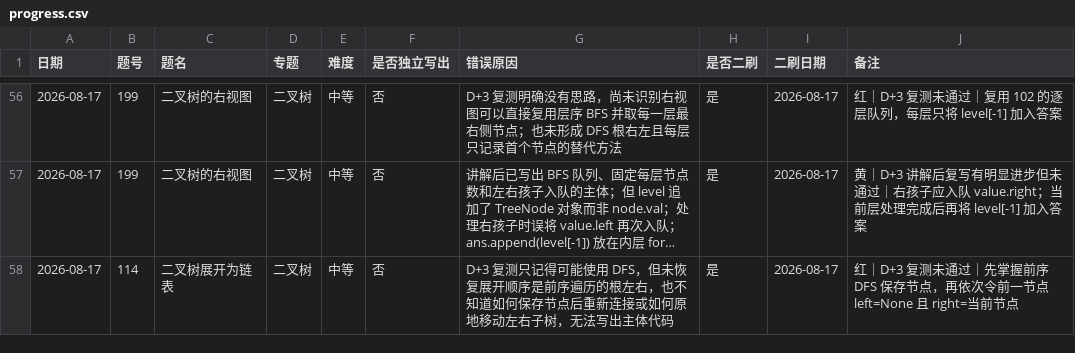
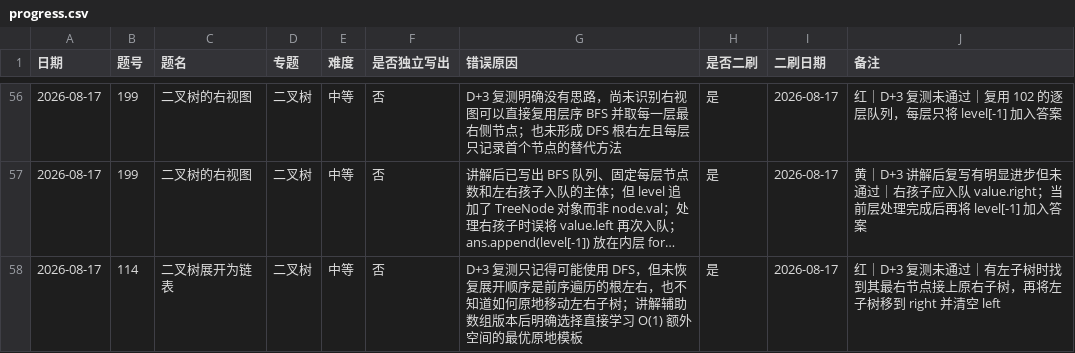
Before and after one commit to JamesLJ2001/find-work, a CSV file: leetcode/progress.csv, drawn as a sheet; only a part is shown, gaps mark what is left out; long unchanged cells end in …; the diff names each change by its address in the sheet, - before the commit and + after, or states it on an @@ line.

Commit message:
调整二叉树展开学习目标为原地最优解

```diff
--- a/leetcode/progress.csv
+++ b/leetcode/progress.csv
-G58 (错误原因): …知道如何保存节点后重新连接或如何原地移动左右子树，无法写出主体代码
+G58 (错误原因): …知道如何原地移动左右子树；讲解辅助数组版本后明确选择直接学习 O(1) 额外空间的最优原地模板
-J58 (备注): …未通过｜先掌握前序 DFS 保存节点，再依次令前一节点 left=None 且 right=当前节点
+J58 (备注): …未通过｜有左子树时找到其最右节点接上原右子树，再将左子树移到 right 并清空 left
```
